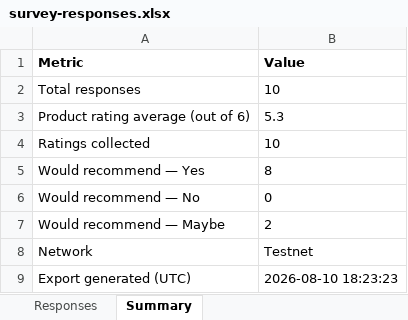
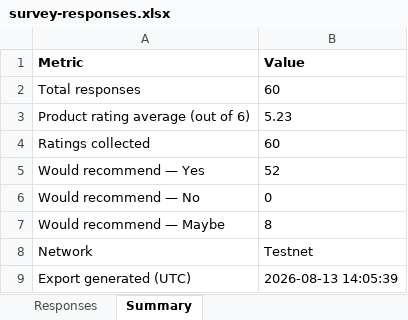
Before and after one commit to Yormee-103/PayLoop, an Excel workbook: docs/survey-responses.xlsx, sheet Summary, drawn as a sheet; values as stored, in another font and other column widths than the file's, no borders; the diff names each change by its address in the sheet, - before the commit and + after, or states it on an @@ line.

```diff
--- a/docs/survey-responses.xlsx (sheet Summary)
+++ b/docs/survey-responses.xlsx (sheet Summary)
-B2 (Value): 10
+B2 (Value): 60
-B3 (Value): 5.3
+B3 (Value): 5.23
-B4 (Value): 10
+B4 (Value): 60
-B5 (Value): 8
+B5 (Value): 52
-B7 (Value): 2
+B7 (Value): 8
-B9 (Value): 2026-08-10 18:23:23
+B9 (Value): 2026-08-13 14:05:39
```
Also changed, not shown: sheet Responses, 6 other files.
